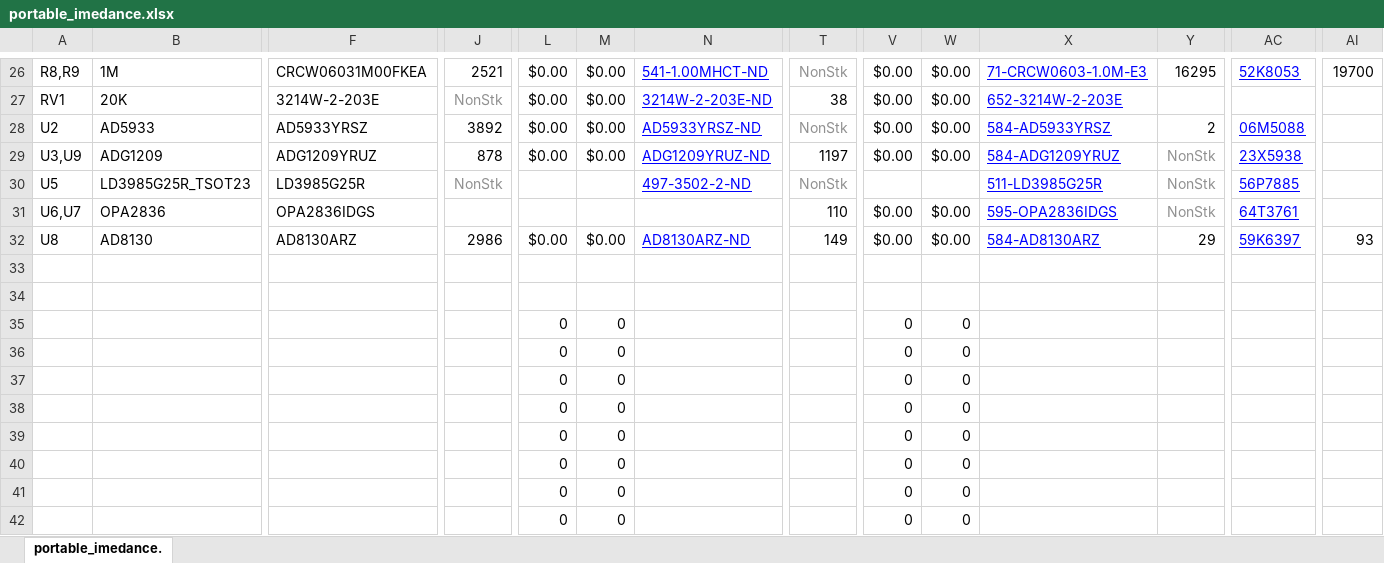
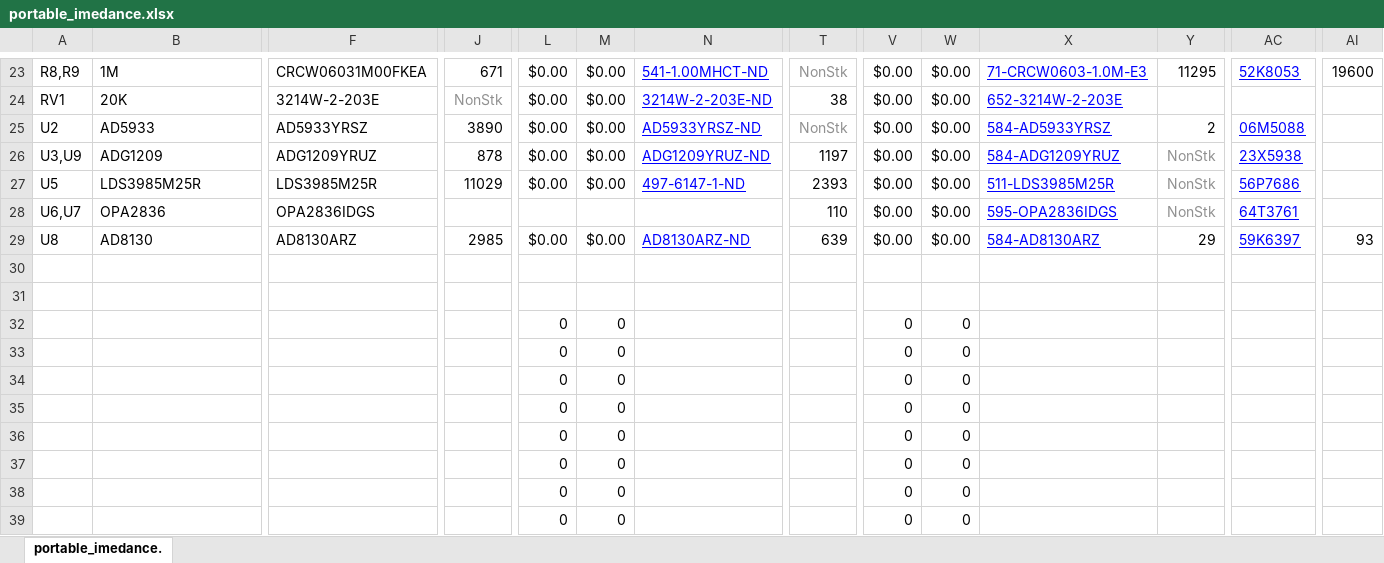
Before and after one commit to ashtonchase/portable_impedance_tomography, an Excel workbook: hardware/kicad_project/portable_imedance.xlsx, sheet portable_imedance., drawn as a sheet; only a part is shown, gaps mark what is left out; the shorter side is filled out with more unchanged rows; values as stored, in another font and other column widths than the file's, no borders; conditional formats not drawn; removed rows and columns are numbered as before the commit, all else as after; rows hold the shown columns only; the diff covers the shown part only; the diff names each change by its address in the sheet, - before the commit and + after, or states it on an @@ line.

```diff
--- a/hardware/kicad_project/portable_imedance.xlsx (sheet portable_imedance.)
+++ b/hardware/kicad_project/portable_imedance.xlsx (sheet portable_imedance.)
-J23: 2521
+J23: 671
-Y23: 16295
+Y23: 11295
-AI23: 19700
+AI23: 19600
-J25: 3892
+J25: 3890
-B27: LD3985G25R_TSOT23
+B27: LDS3985M25R
-F27: LD3985G25R
+F27: LDS3985M25R
-J27: NonStk
+J27: 11029
-J27 text colour: #909090
+J27 text colour: black
-L27: (empty)
+L27: $0.00
-M27: (empty)
+M27: $0.00
-N27: 497-3502-2-ND
+N27: 497-6147-1-ND
-T27: NonStk
+T27: 2393
-T27 text colour: #909090
+T27 text colour: black
-V27: (empty)
+V27: $0.00
-W27: (empty)
+W27: $0.00
-X27: 511-LD3985G25R
+X27: 511-LDS3985M25R
-AC27: 56P7885
+AC27: 56P7686
-J29: 2986
+J29: 2985
-T29: 149
+T29: 639
-row 35:  |  |  |  | 0 | 0 |  |  | 0 | 0
-row 36:  |  |  |  | 0 | 0 |  |  | 0 | 0
-row 37:  |  |  |  | 0 | 0 |  |  | 0 | 0
```
Also changed, not shown: 5 added rows, 8 removed rows and 21 edited cells elsewhere in this sheet, formulas that keep their value, 17 other files.
